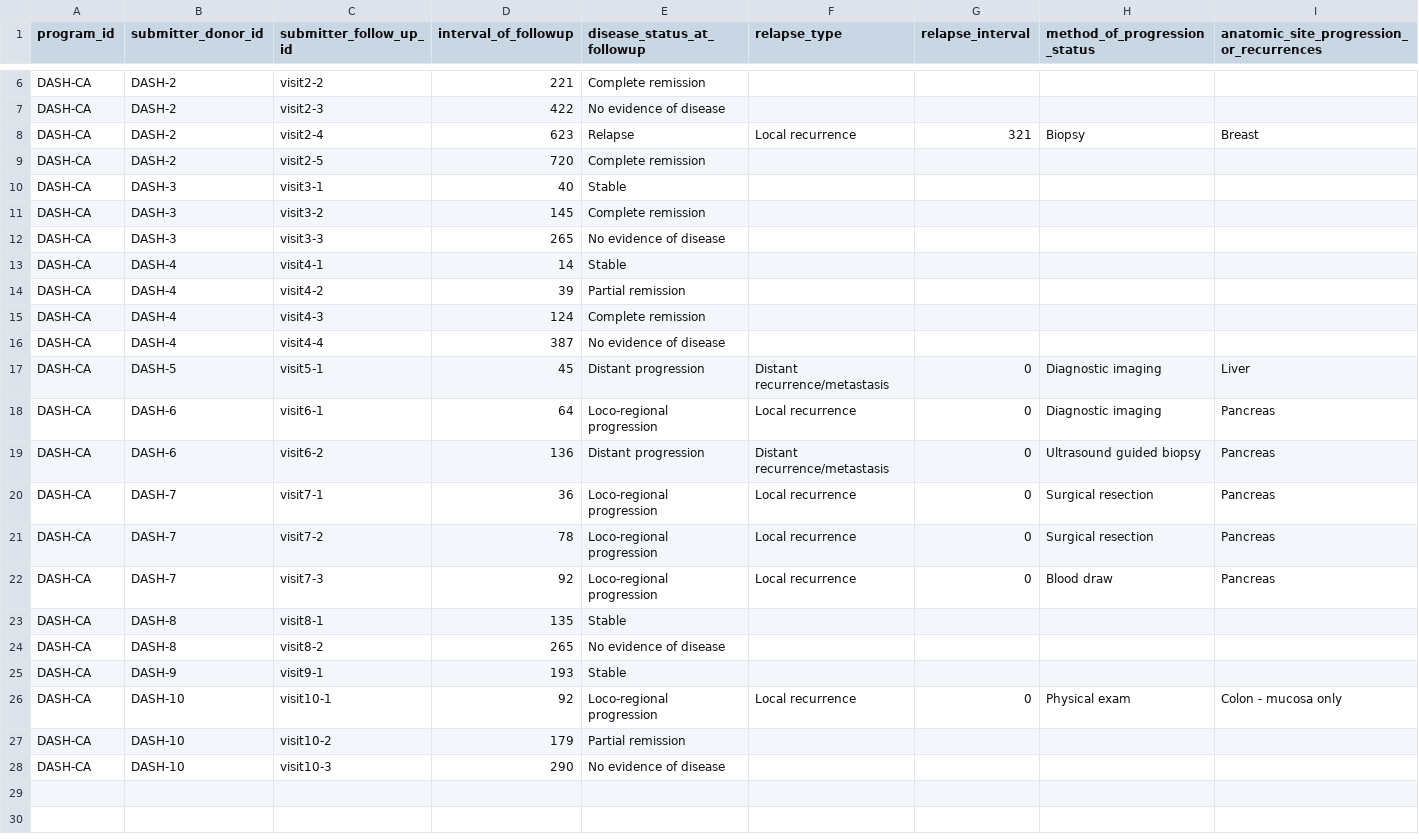
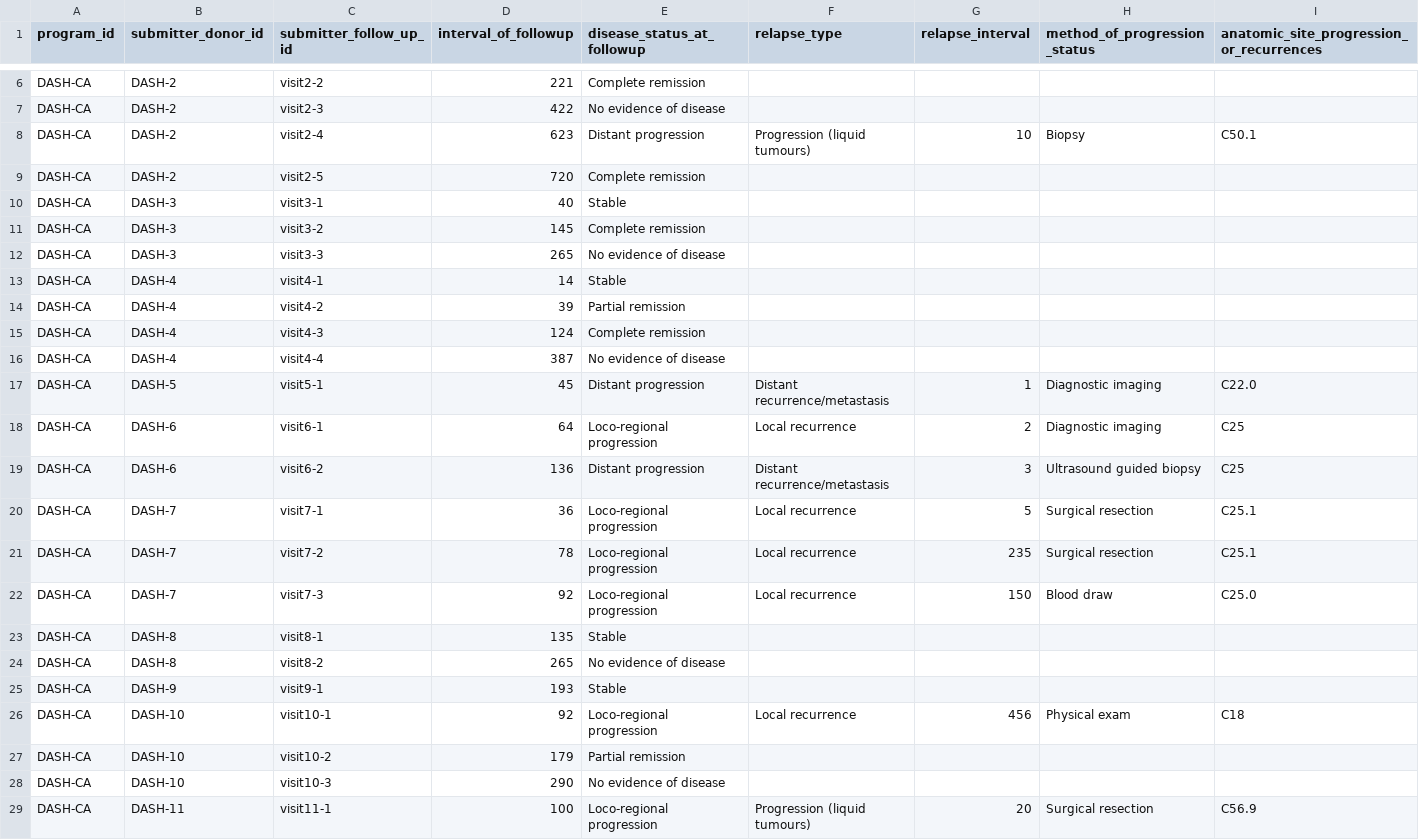
Before and after one commit to icgc-argo/argo-dictionary, a TSV file: schemas/example_files/follow_up.tsv, drawn as a sheet; only a part is shown, gaps mark what is left out; rows hold the shown columns only; the diff names each change by its address in the sheet, - before the commit and + after, or states it on an @@ line.

```diff
--- a/schemas/example_files/follow_up.tsv
+++ b/schemas/example_files/follow_up.tsv
-E8 (disease_status_at_followup): Relapse
+E8 (disease_status_at_followup): Distant progression
-F8 (relapse_type): Local recurrence
+F8 (relapse_type): Progression (liquid tumours)
-G8 (relapse_interval): 321
+G8 (relapse_interval): 10
-I8: Breast
+I8: C50.1
-G17 (relapse_interval): 0
+G17 (relapse_interval): 1
-I17: Liver
+I17: C22.0
-G18 (relapse_interval): 0
+G18 (relapse_interval): 2
-I18:I19: Pancreas
+I18:I19: C25
-G19 (relapse_interval): 0
+G19 (relapse_interval): 3
-G20 (relapse_interval): 0
+G20 (relapse_interval): 5
-I20:I21: Pancreas
+I20:I21: C25.1
-G21 (relapse_interval): 0
+G21 (relapse_interval): 235
-G22 (relapse_interval): 0
+G22 (relapse_interval): 150
-I22: Pancreas
+I22: C25.0
-G26 (relapse_interval): 0
+G26 (relapse_interval): 456
-I26: Colon - mucosa only
+I26: C18
+row 29: DASH-CA | DASH-11 | visit11-1 | 100 | Loco-regional progression | Progression (liquid tumours) | 20 | Surgical resection | C56.9
```
Also changed, not shown: schemas/example_files/donor.tsv, schemas/example_files/primary_diagnosis.tsv, 8 other files.
